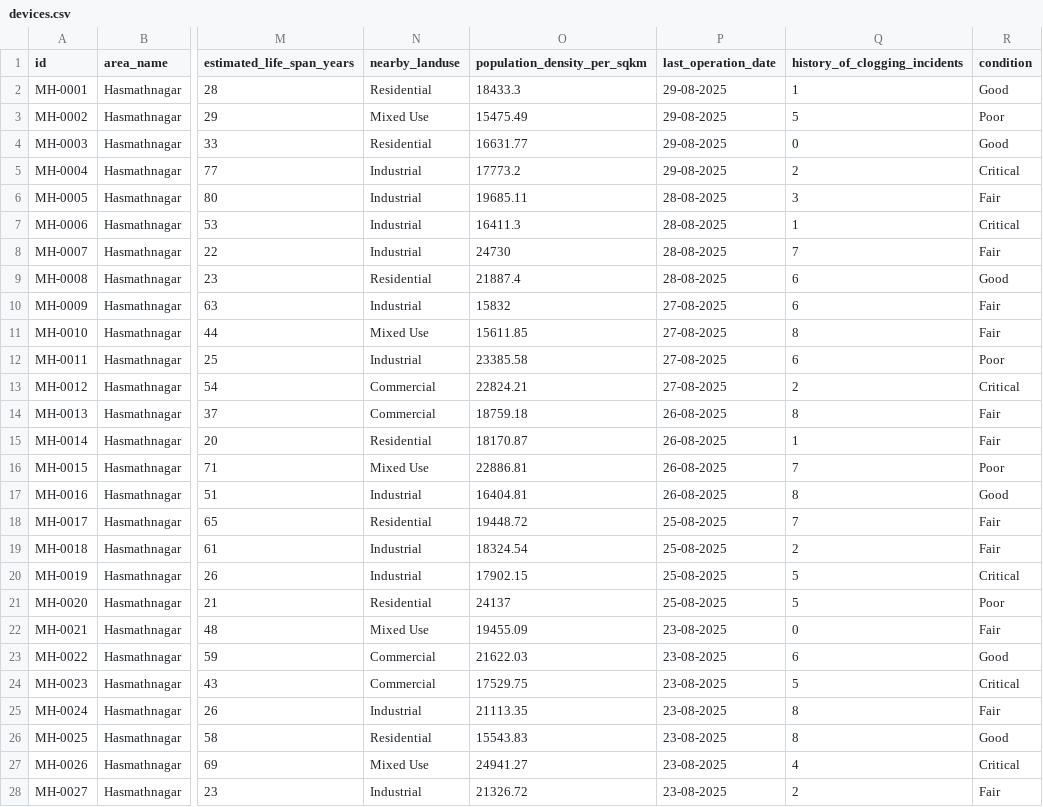
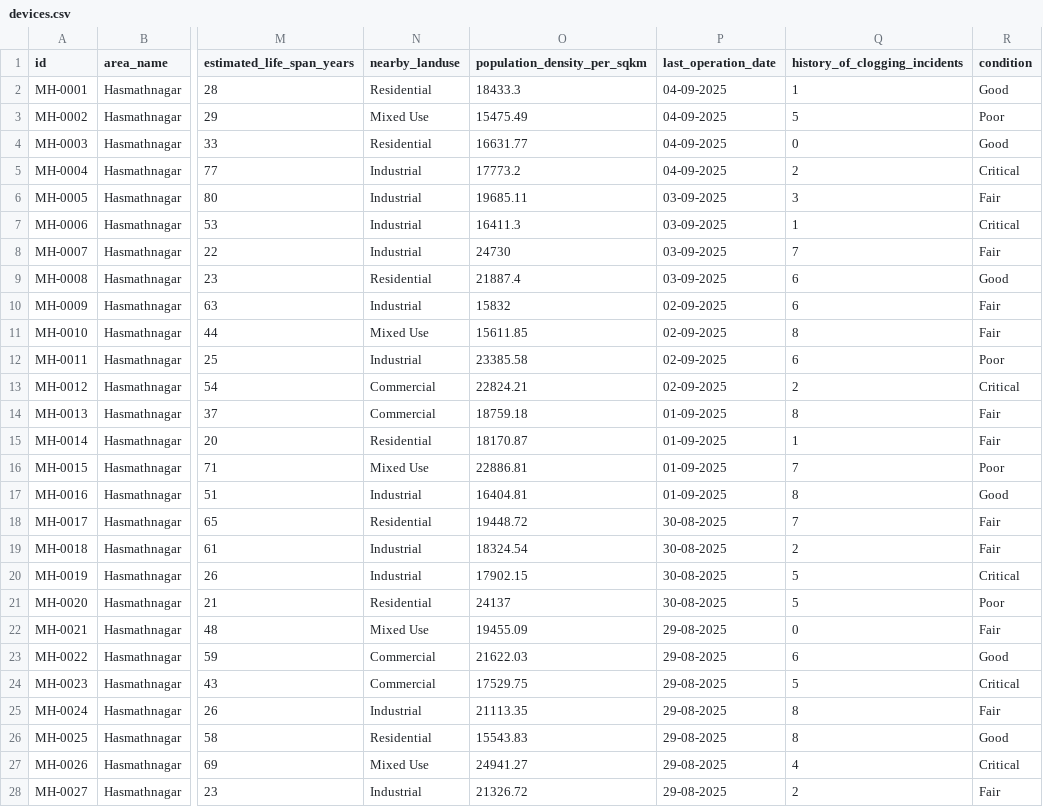
Before and after one commit to shudhanvi/SHUDH_ANVI_MAIN, a CSV file: public/datafiles/devices.csv, drawn as a sheet; only a part is shown, gaps mark what is left out; the diff covers the shown part only; the diff names each change by its address in the sheet, - before the commit and + after, or states it on an @@ line.

Commit message:
Manhole Last Clean Dates Updated

```diff
--- a/public/datafiles/devices.csv
+++ b/public/datafiles/devices.csv
-P2:P5 (last_operation_date): 29-08-2025
+P2:P5 (last_operation_date): 04-09-2025
-P6:P9 (last_operation_date): 28-08-2025
+P6:P9 (last_operation_date): 03-09-2025
-P10:P13 (last_operation_date): 27-08-2025
+P10:P13 (last_operation_date): 02-09-2025
-P14:P17 (last_operation_date): 26-08-2025
+P14:P17 (last_operation_date): 01-09-2025
-P18:P21 (last_operation_date): 25-08-2025
+P18:P21 (last_operation_date): 30-08-2025
-P22:P28 (last_operation_date): 23-08-2025
+P22:P28 (last_operation_date): 29-08-2025
```
Also changed, not shown: 23 edited cells elsewhere in this file.
